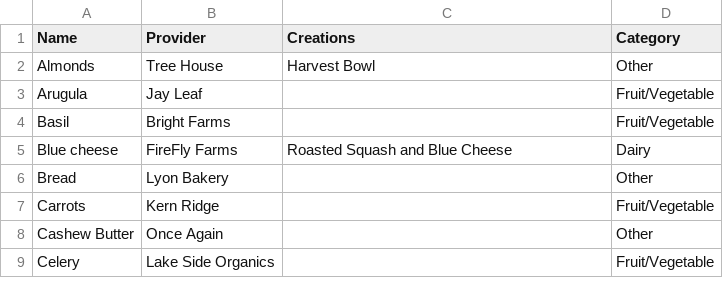
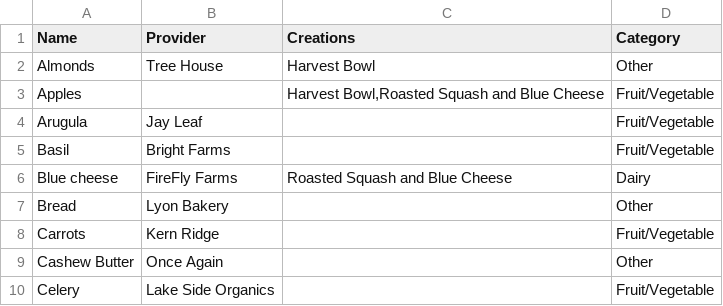
Before and after one commit to leebock/salad-map, a CSV file: resources/data/ingredients.csv, drawn as a sheet; only a part is shown.

Commit message:
adding apples as an ingredient (even though it has no provider)

```diff
--- a/resources/data/ingredients.csv
+++ b/resources/data/ingredients.csv
@@ -2,2 +2,3 @@
 Almonds,Tree House,Harvest Bowl,Other
+Apples,,"Harvest Bowl,Roasted Squash and Blue Cheese",Fruit/Vegetable
 Arugula,Jay Leaf,,Fruit/Vegetable
```
Also changed, not shown: resources/data/creations.csv.
